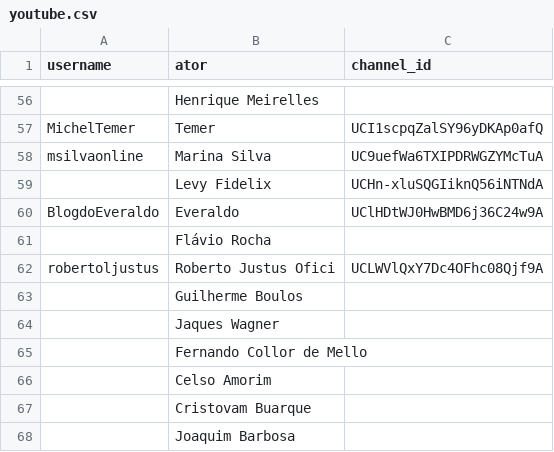
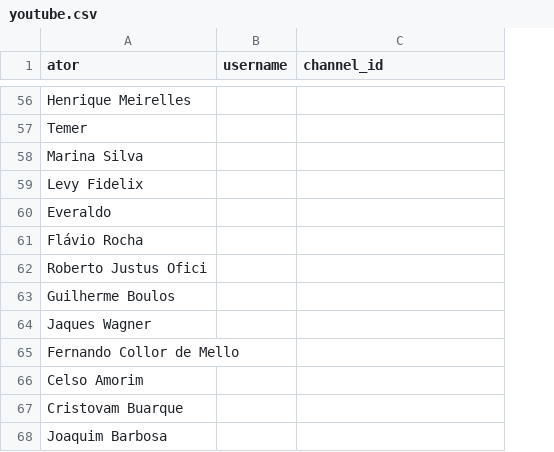
Before and after one commit to resocie/youtube-data-monitor, a CSV file: data/youtube.csv, drawn as a sheet; only a part is shown, gaps mark what is left out; removed rows and columns are numbered as before the commit, all else as after; the diff covers the shown part only; the diff names each change by its address in the sheet, - before the commit and + after, or states it on an @@ line.

Commit message:
Change source info from username to id
Co-authored-by: rafaelchianca <rafachianca@gmail.com>

```diff
--- a/data/youtube.csv
+++ b/data/youtube.csv
-column A (username), rows 57-62: MichelTemer | msilvaonline |  | BlogdoEveraldo |  | robertoljustus
+column B (username), empty
-C57 (channel_id): UCI1scpqZalSY96yDKAp0afQ
+C57 (channel_id): (empty)
-C58 (channel_id): UC9uefWa6TXIPDRWGZYMcTuA
+C58 (channel_id): (empty)
-C59 (channel_id): UCHn-xluSQGIiknQ56iNTNdA
+C59 (channel_id): (empty)
-C60 (channel_id): UClHDtWJ0HwBMD6j36C24w9A
+C60 (channel_id): (empty)
-C62 (channel_id): UCLWVlQxY7Dc4OFhc08Qjf9A
+C62 (channel_id): (empty)
```
Also changed, not shown: 29 edited cells elsewhere in this file, 3 other files.
